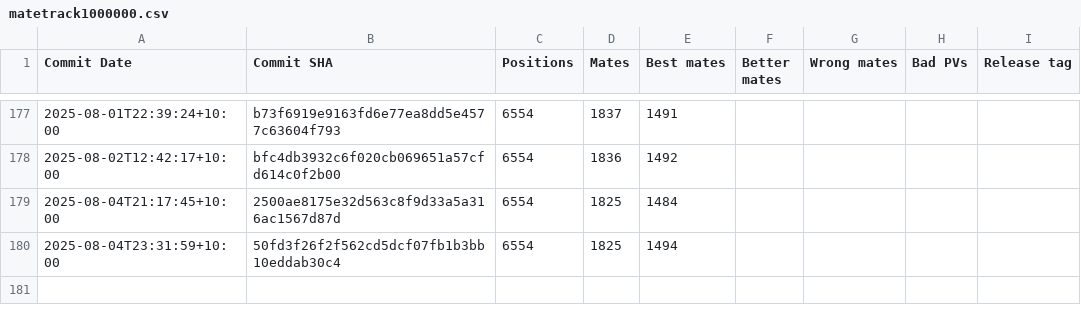
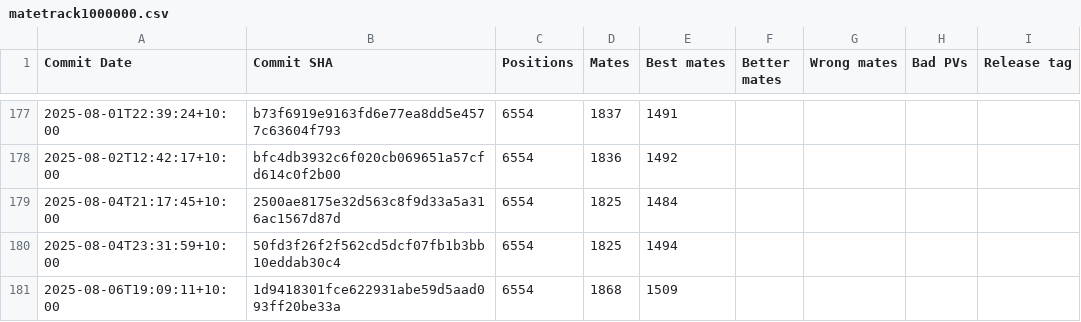
Before and after one commit to KierenP/matetrack, a CSV file: matetrack1000000.csv, drawn as a sheet; only a part is shown, gaps mark what is left out; the diff names each change by its address in the sheet, - before the commit and + after, or states it on an @@ line.

```diff
--- a/matetrack1000000.csv
+++ b/matetrack1000000.csv
+row 181: 2025-08-06T19:09:11+10:00 | 1d9418301fce622931abe59d5aad093ff20be33a | 6554 | 1868 | 1509
```
Also changed, not shown: 2 other files.
